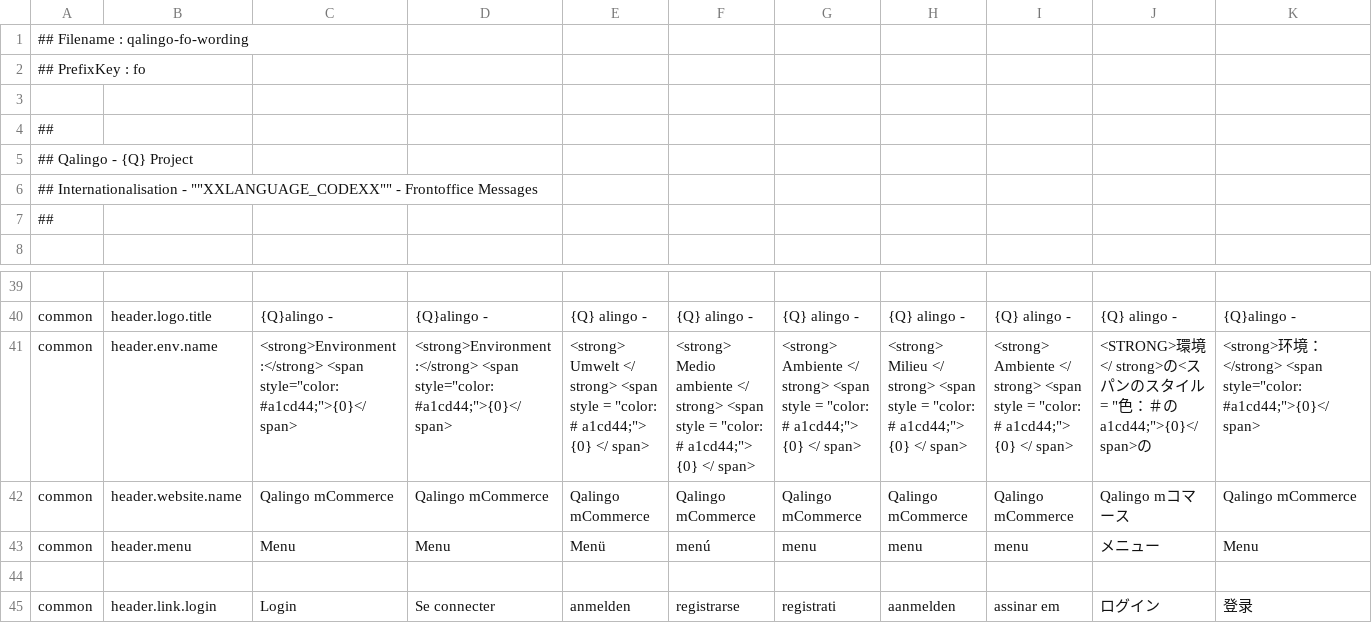
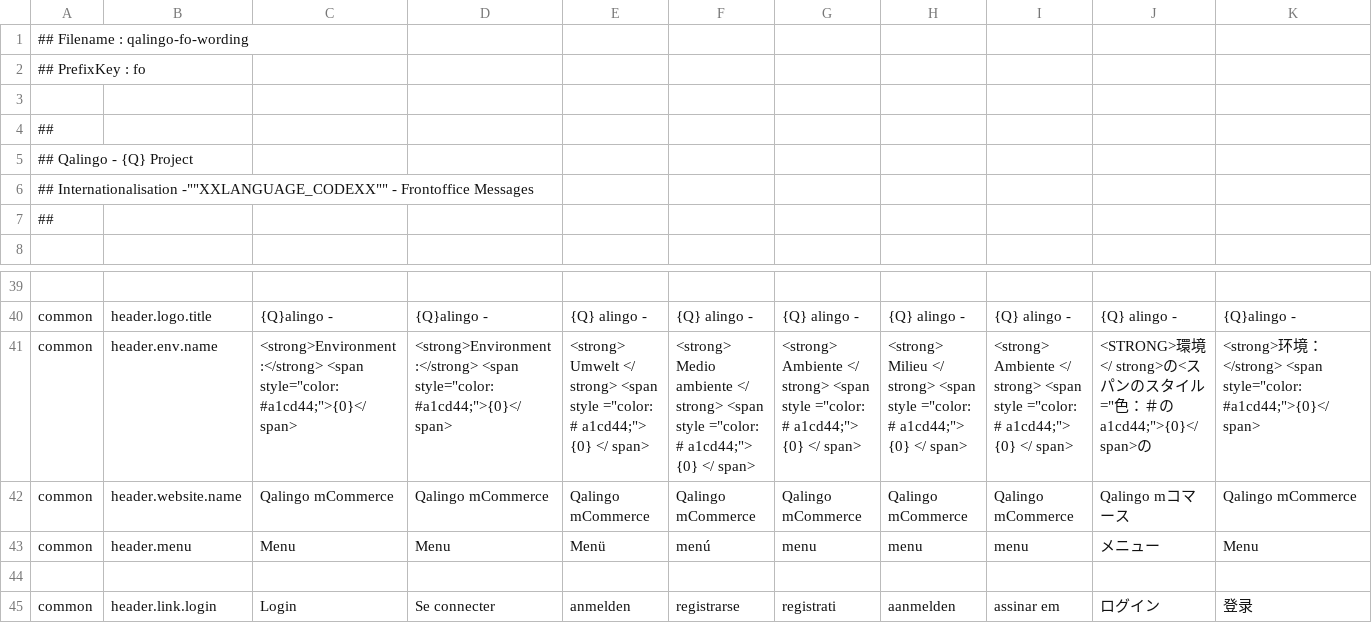
Before and after one commit to qalingo/qalingo-i18n, a CSV file: qalingo-i18n/src/main/resources/input/TranslationQalingoFrontofficeMessages.csv, drawn as a sheet; only a part is shown, gaps mark what is left out; the diff names each change by its address in the sheet, - before the commit and + after, or states it on an @@ line.

```diff
--- a/qalingo-i18n/src/main/resources/input/TranslationQalingoFrontofficeMessages.csv
+++ b/qalingo-i18n/src/main/resources/input/TranslationQalingoFrontofficeMessages.csv
-A6: ## Internationalisation - ""XXLANGUAGE_CODEXX"" - Frontoffice…
+A6: ## Internationalisation -""XXLANGUAGE_CODEXX"" - Frontoffice…
-E41: …<span style = "color: # a1cd44;">…
+E41: …<span style ="color: # a1cd44;">…
-F41: …<span style = "color: # a1cd44;">…
+F41: …<span style ="color: # a1cd44;">…
-G41: …<span style = "color: # a1cd44;">…
+G41: …<span style ="color: # a1cd44;">…
-H41: …<span style = "color: # a1cd44;">…
+H41: …<span style ="color: # a1cd44;">…
-I41: …<span style = "color: # a1cd44;">…
+I41: …<span style ="color: # a1cd44;">…
-J41: …スタイル= "色：＃の…
+J41: …スタイル="色：＃の…
```
Also changed, not shown: qalingo-i18n/src/main/resources/input/TranslationQalingoCommonMessages.csv.
